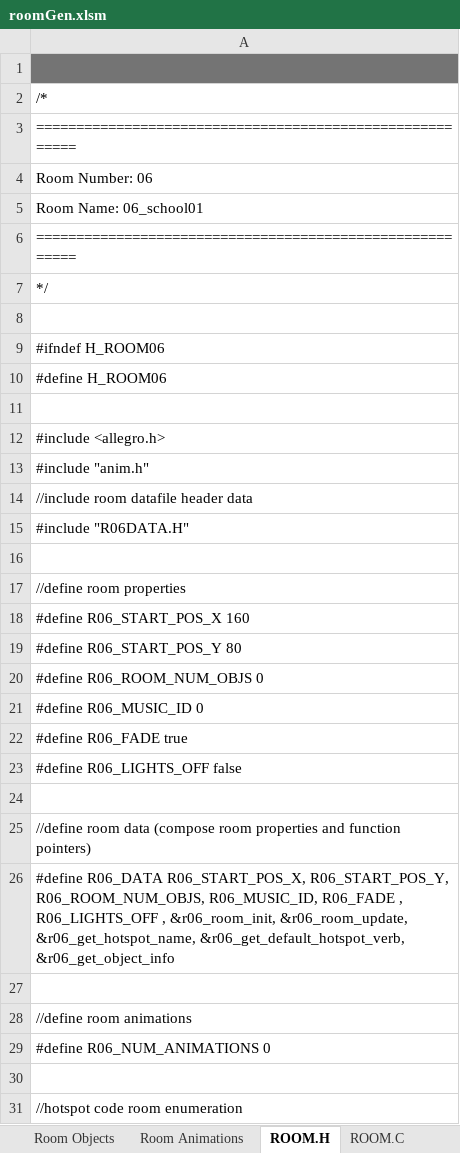
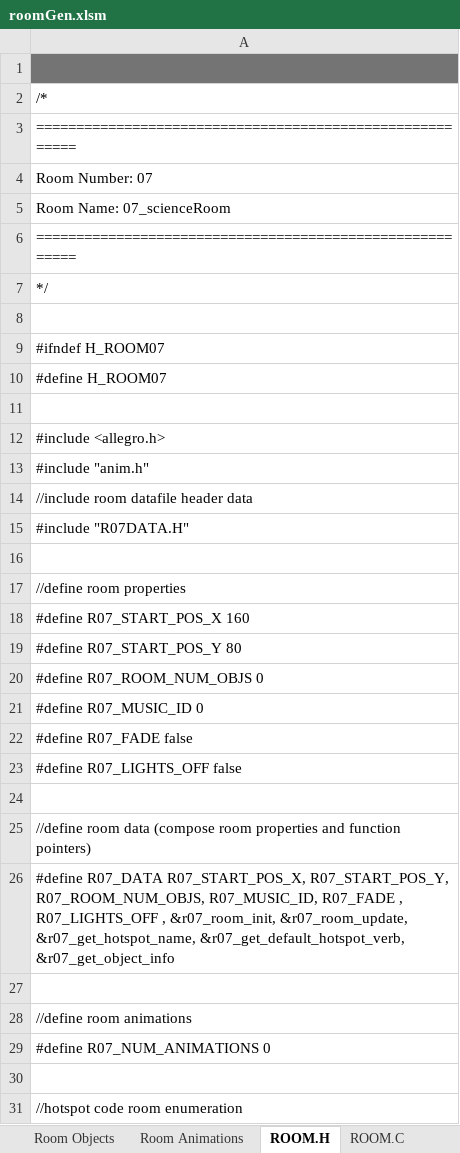
Before and after one commit to warrior-rockk/out-of-cash, an Excel workbook: tools/roomGen.xlsm, sheet ROOM.H, drawn as a sheet; only a part is shown; values as stored, in another font and other column widths than the file's, no borders; the diff covers the shown part only; the diff names each change by its address in the sheet, - before the commit and + after, or states it on an @@ line.

```diff
--- a/tools/roomGen.xlsm (sheet ROOM.H)
+++ b/tools/roomGen.xlsm (sheet ROOM.H)
-A4: Room Number: 06
+A4: Room Number: 07
-A5: Room Name: 06_school01
+A5: Room Name: 07_scienceRoom
-A9: #ifndef H_ROOM06
+A9: #ifndef H_ROOM07
-A10: #define H_ROOM06
+A10: #define H_ROOM07
-A15: #include "R06DATA.H"
+A15: #include "R07DATA.H"
-A18: #define R06_START_POS_X 160
+A18: #define R07_START_POS_X 160
-A19: #define R06_START_POS_Y 80
+A19: #define R07_START_POS_Y 80
-A20: #define R06_ROOM_NUM_OBJS 0
+A20: #define R07_ROOM_NUM_OBJS 0
-A21: #define R06_MUSIC_ID 0
+A21: #define R07_MUSIC_ID 0
-A22: #define R06_FADE true
+A22: #define R07_FADE false
-A23: #define R06_LIGHTS_OFF false
+A23: #define R07_LIGHTS_OFF false
-A26: #define R06_DATA R06_START_POS_X, R06_START_POS_Y, R06_ROOM_NUM_OBJS, R06_MUSIC_ID, R06_FADE , R06_LIGHTS_OFF , &r06_room_init, &r06_room_update, &r06_get_hotspot_name, &r06_get_default_hotspot_verb, &r06_get_object_info
+A26: #define R07_DATA R07_START_POS_X, R07_START_POS_Y, R07_ROOM_NUM_OBJS, R07_MUSIC_ID, R07_FADE , R07_LIGHTS_OFF , &r07_room_init, &r07_room_update, &r07_get_hotspot_name, &r07_get_default_hotspot_verb, &r07_get_object_info
-A29: #define R06_NUM_ANIMATIONS 0
+A29: #define R07_NUM_ANIMATIONS 0
```
Also changed, not shown: 1 removed row and 22 edited cells elsewhere in this sheet, sheet Room Hotspots, sheet ROOM.C, sheet Room Data, sheet aux, hidden cells, charts or pictures, 15 other files.
